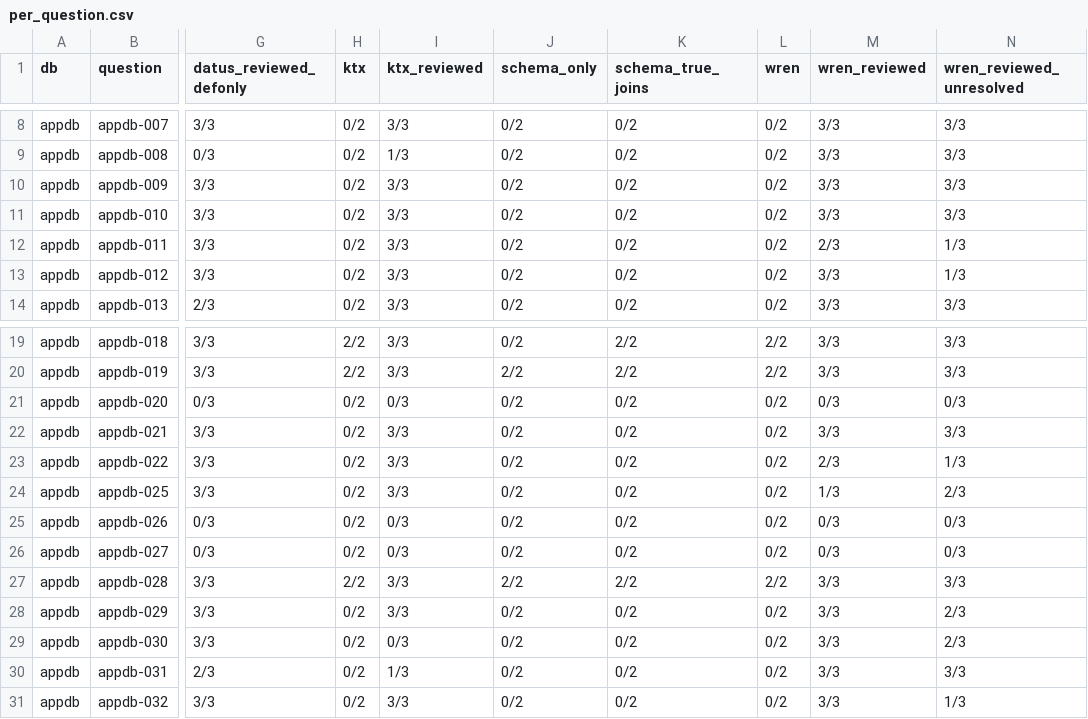
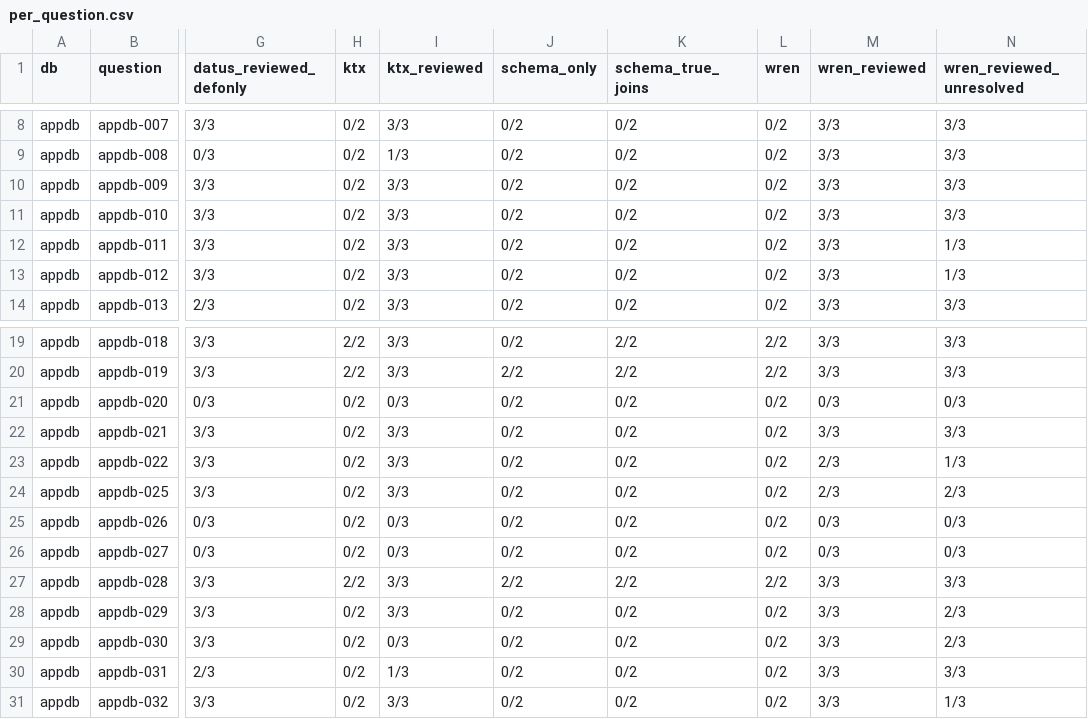
Before and after one commit to meet987654/dbeval, a CSV file: results/per_question.csv, drawn as a sheet; only a part is shown, gaps mark what is left out; the diff covers the shown part only; the diff names each change by its address in the sheet, - before the commit and + after, or states it on an @@ line.

```diff
--- a/results/per_question.csv
+++ b/results/per_question.csv
-M12 (wren_reviewed): 2/3
+M12 (wren_reviewed): 3/3
-M24 (wren_reviewed): 1/3
+M24 (wren_reviewed): 2/3
```
Also changed, not shown: 9 edited cells elsewhere in this file, results/failure_labels.csv, results/raw/suite_results_all.csv, 7 other files.
